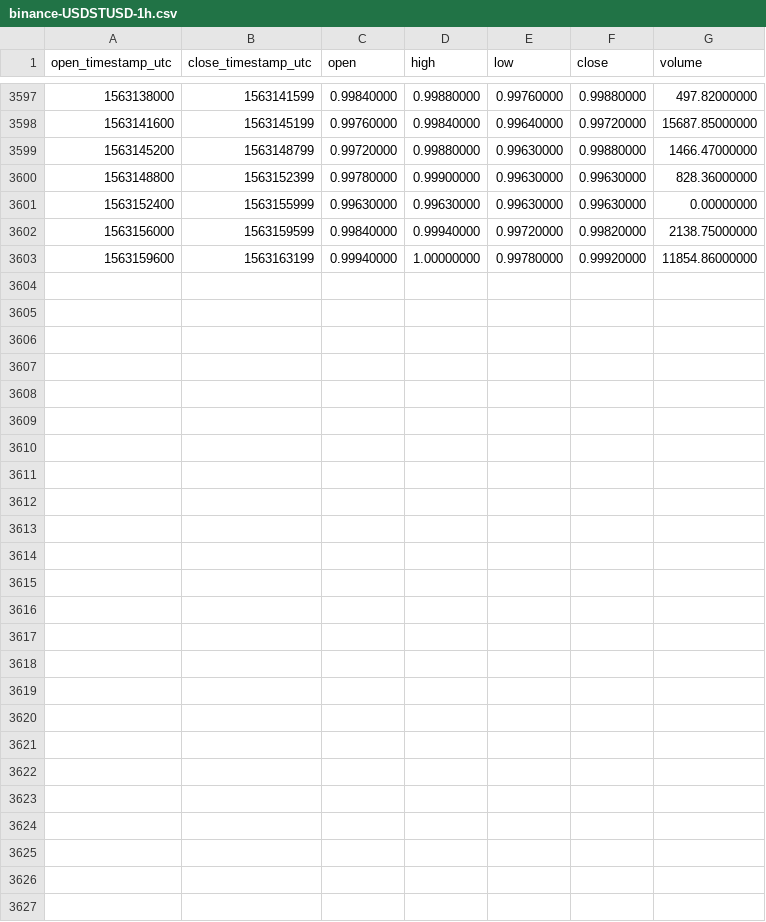
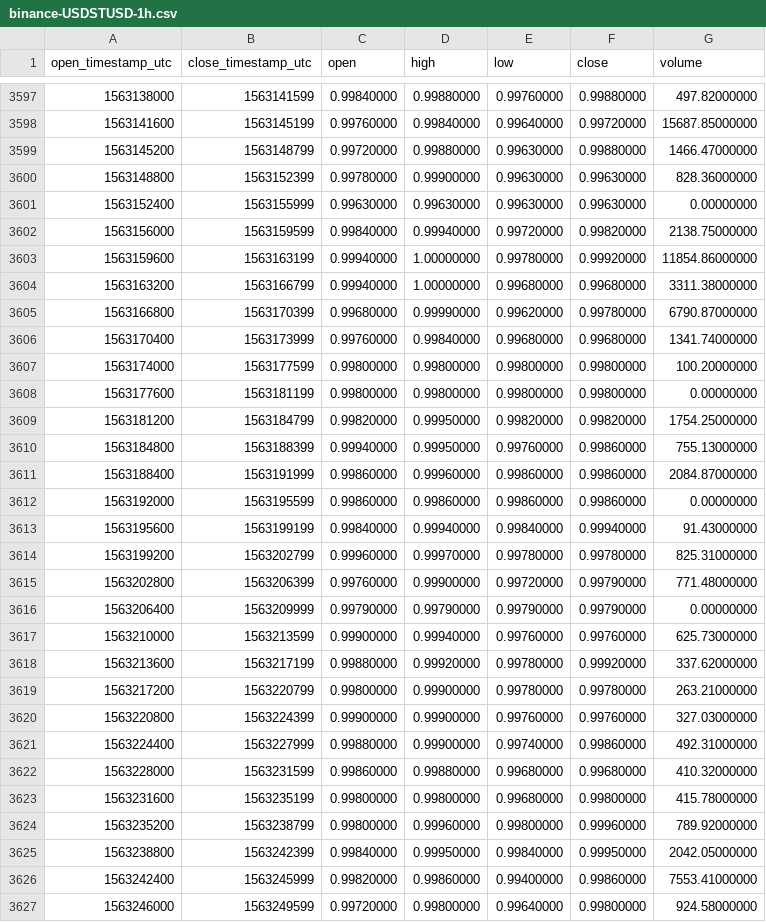
Before and after one commit to cryptobigbro/binance-USDSTUSD, a CSV file: binance-USDSTUSD-1h.csv, drawn as a sheet; only a part is shown, gaps mark what is left out; the diff names each change by its address in the sheet, - before the commit and + after, or states it on an @@ line.

Commit message:
Update OHLCV data.

```diff
--- a/binance-USDSTUSD-1h.csv
+++ b/binance-USDSTUSD-1h.csv
+row 3604: 1563163200 | 1563166799 | 0.99940000 | 1.00000000 | 0.99680000 | 0.99680000 | 3311.38000000
+row 3605: 1563166800 | 1563170399 | 0.99680000 | 0.99990000 | 0.99620000 | 0.99780000 | 6790.87000000
+row 3606: 1563170400 | 1563173999 | 0.99760000 | 0.99840000 | 0.99680000 | 0.99680000 | 1341.74000000
+row 3607: 1563174000 | 1563177599 | 0.99800000 | 0.99800000 | 0.99800000 | 0.99800000 | 100.20000000
+row 3608: 1563177600 | 1563181199 | 0.99800000 | 0.99800000 | 0.99800000 | 0.99800000 | 0.00000000
+row 3609: 1563181200 | 1563184799 | 0.99820000 | 0.99950000 | 0.99820000 | 0.99820000 | 1754.25000000
+row 3610: 1563184800 | 1563188399 | 0.99940000 | 0.99950000 | 0.99760000 | 0.99860000 | 755.13000000
+row 3611: 1563188400 | 1563191999 | 0.99860000 | 0.99960000 | 0.99860000 | 0.99860000 | 2084.87000000
+row 3612: 1563192000 | 1563195599 | 0.99860000 | 0.99860000 | 0.99860000 | 0.99860000 | 0.00000000
+row 3613: 1563195600 | 1563199199 | 0.99840000 | 0.99940000 | 0.99840000 | 0.99940000 | 91.43000000
+row 3614: 1563199200 | 1563202799 | 0.99960000 | 0.99970000 | 0.99780000 | 0.99780000 | 825.31000000
+row 3615: 1563202800 | 1563206399 | 0.99760000 | 0.99900000 | 0.99720000 | 0.99790000 | 771.48000000
+row 3616: 1563206400 | 1563209999 | 0.99790000 | 0.99790000 | 0.99790000 | 0.99790000 | 0.00000000
+row 3617: 1563210000 | 1563213599 | 0.99900000 | 0.99940000 | 0.99760000 | 0.99760000 | 625.73000000
+row 3618: 1563213600 | 1563217199 | 0.99880000 | 0.99920000 | 0.99780000 | 0.99920000 | 337.62000000
+row 3619: 1563217200 | 1563220799 | 0.99800000 | 0.99900000 | 0.99780000 | 0.99780000 | 263.21000000
+row 3620: 1563220800 | 1563224399 | 0.99900000 | 0.99900000 | 0.99760000 | 0.99760000 | 327.03000000
+row 3621: 1563224400 | 1563227999 | 0.99880000 | 0.99900000 | 0.99740000 | 0.99860000 | 492.31000000
+row 3622: 1563228000 | 1563231599 | 0.99860000 | 0.99880000 | 0.99680000 | 0.99680000 | 410.32000000
+row 3623: 1563231600 | 1563235199 | 0.99800000 | 0.99800000 | 0.99680000 | 0.99800000 | 415.78000000
+row 3624: 1563235200 | 1563238799 | 0.99800000 | 0.99960000 | 0.99800000 | 0.99960000 | 789.92000000
+row 3625: 1563238800 | 1563242399 | 0.99840000 | 0.99950000 | 0.99840000 | 0.99950000 | 2042.05000000
+row 3626: 1563242400 | 1563245999 | 0.99820000 | 0.99860000 | 0.99400000 | 0.99860000 | 7553.41000000
+row 3627: 1563246000 | 1563249599 | 0.99720000 | 0.99800000 | 0.99640000 | 0.99800000 | 924.58000000
```
Also changed, not shown: binance-USDSTUSD-1d.csv.
